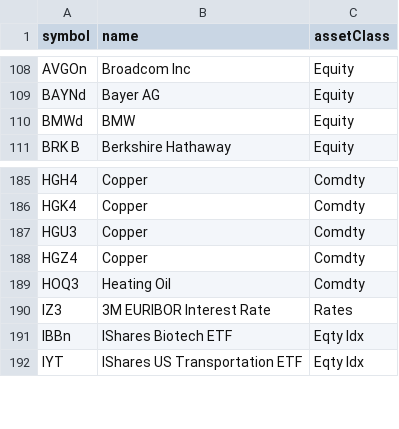
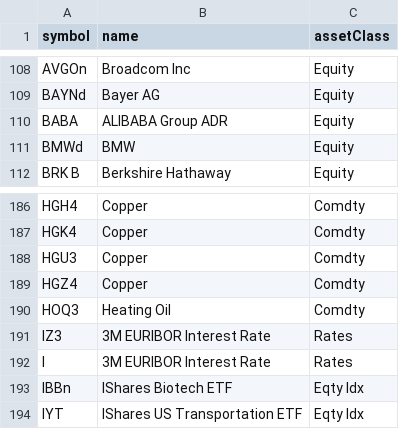
Before and after one commit to foscoa/Qcore, a CSV file: Q_Pareto_Transaction_History_DEV/Data/mapping/symbol_mapping.csv, drawn as a sheet; only a part is shown, gaps mark what is left out.

```diff
--- a/Q_Pareto_Transaction_History_DEV/Data/mapping/symbol_mapping.csv
+++ b/Q_Pareto_Transaction_History_DEV/Data/mapping/symbol_mapping.csv
@@ -109,2 +109,3 @@ AVGOn,Broadcom Inc,Equity
 BAYNd,Bayer AG,Equity
+BABA,ALIBABA Group ADR,Equity
 BMWd,BMW,Equity
@@ -190,2 +191,3 @@ HOQ3,Heating Oil,Comdty
 IZ3,3M EURIBOR Interest Rate,Rates
+I,3M EURIBOR Interest Rate,Rates
 IBBn,IShares Biotech ETF,Eqty Idx
```
Also changed, not shown: Q_Pareto_Transaction_History_DEV/Data/aggregated_transaction_history.csv, Q_Pareto_Transaction_History_DEV/Data/corr_matrix.csv, 6 other files.
